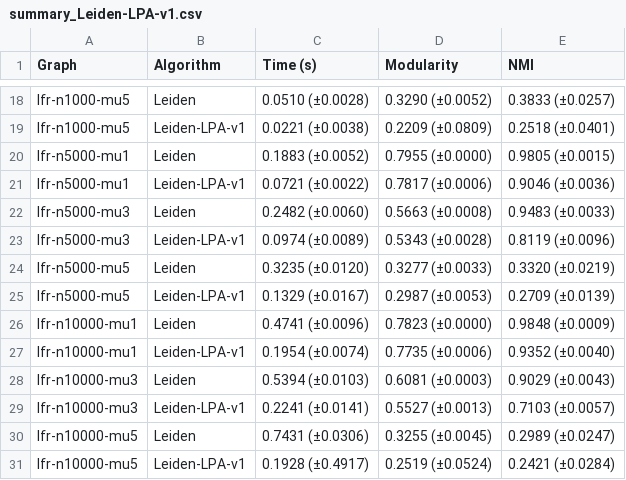
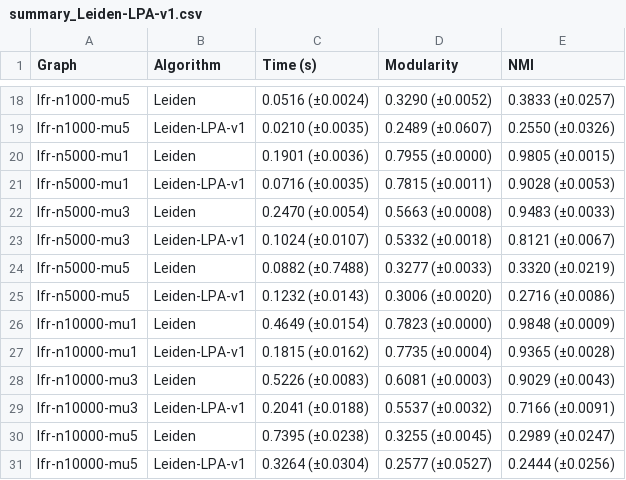
Before and after one commit to hmson3/DataMining, a CSV file: results/summary_Leiden-LPA-v1.csv, drawn as a sheet; only a part is shown, gaps mark what is left out; the diff covers the shown part only; the diff names each change by its address in the sheet, - before the commit and + after, or states it on an @@ line.

```diff
--- a/results/summary_Leiden-LPA-v1.csv
+++ b/results/summary_Leiden-LPA-v1.csv
-C18 (Time (s)): 0.0510 (±0.0028)
+C18 (Time (s)): 0.0516 (±0.0024)
-C19 (Time (s)): 0.0221 (±0.0038)
+C19 (Time (s)): 0.0210 (±0.0035)
-D19 (Modularity): 0.2209 (±0.0809)
+D19 (Modularity): 0.2489 (±0.0607)
-E19 (NMI): 0.2518 (±0.0401)
+E19 (NMI): 0.2550 (±0.0326)
-C20 (Time (s)): 0.1883 (±0.0052)
+C20 (Time (s)): 0.1901 (±0.0036)
-C21 (Time (s)): 0.0721 (±0.0022)
+C21 (Time (s)): 0.0716 (±0.0035)
-D21 (Modularity): 0.7817 (±0.0006)
+D21 (Modularity): 0.7815 (±0.0011)
-E21 (NMI): 0.9046 (±0.0036)
+E21 (NMI): 0.9028 (±0.0053)
-C22 (Time (s)): 0.2482 (±0.0060)
+C22 (Time (s)): 0.2470 (±0.0054)
-C23 (Time (s)): 0.0974 (±0.0089)
+C23 (Time (s)): 0.1024 (±0.0107)
-D23 (Modularity): 0.5343 (±0.0028)
+D23 (Modularity): 0.5332 (±0.0018)
-E23 (NMI): 0.8119 (±0.0096)
+E23 (NMI): 0.8121 (±0.0067)
-C24 (Time (s)): 0.3235 (±0.0120)
+C24 (Time (s)): 0.0882 (±0.7488)
-C25 (Time (s)): 0.1329 (±0.0167)
+C25 (Time (s)): 0.1232 (±0.0143)
-D25 (Modularity): 0.2987 (±0.0053)
+D25 (Modularity): 0.3006 (±0.0020)
-E25 (NMI): 0.2709 (±0.0139)
+E25 (NMI): 0.2716 (±0.0086)
-C26 (Time (s)): 0.4741 (±0.0096)
+C26 (Time (s)): 0.4649 (±0.0154)
-C27 (Time (s)): 0.1954 (±0.0074)
+C27 (Time (s)): 0.1815 (±0.0162)
-D27 (Modularity): 0.7735 (±0.0006)
+D27 (Modularity): 0.7735 (±0.0004)
-E27 (NMI): 0.9352 (±0.0040)
+E27 (NMI): 0.9365 (±0.0028)
-C28 (Time (s)): 0.5394 (±0.0103)
+C28 (Time (s)): 0.5226 (±0.0083)
-C29 (Time (s)): 0.2241 (±0.0141)
+C29 (Time (s)): 0.2041 (±0.0188)
-D29 (Modularity): 0.5527 (±0.0013)
+D29 (Modularity): 0.5537 (±0.0032)
-E29 (NMI): 0.7103 (±0.0057)
+E29 (NMI): 0.7166 (±0.0091)
-C30 (Time (s)): 0.7431 (±0.0306)
+C30 (Time (s)): 0.7395 (±0.0238)
-C31 (Time (s)): 0.1928 (±0.4917)
+C31 (Time (s)): 0.3264 (±0.0304)
-D31 (Modularity): 0.2519 (±0.0524)
+D31 (Modularity): 0.2577 (±0.0527)
-E31 (NMI): 0.2421 (±0.0284)
+E31 (NMI): 0.2444 (±0.0256)
```
Also changed, not shown: 32 edited cells elsewhere in this file, results/results_Leiden-LPA-v1.csv, 5 other files.
